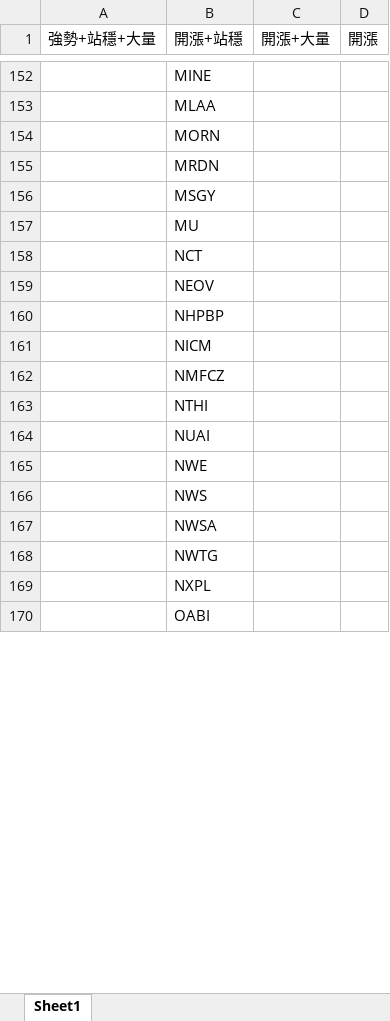
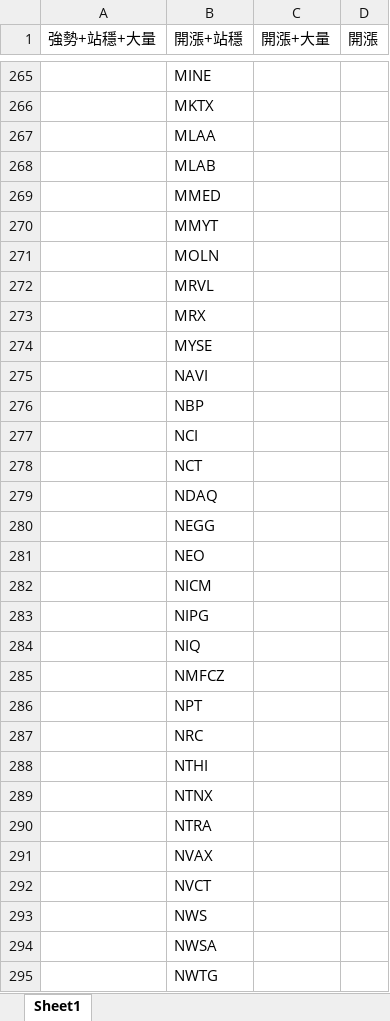
Before and after one commit to Kira11-ja/macd-scanner, an Excel workbook: results/momentum_strong_2026-08-21.xlsx, sheet Sheet1, drawn as a sheet; only a part is shown, gaps mark what is left out; the shorter side is filled out with more unchanged rows; values as stored, in another font and other column widths than the file's, no borders; addresses are those after the commit; the diff covers the shown part only; the diff names each change by its address in the sheet, - before the commit and + after, or states it on an @@ line.

```diff
--- a/results/momentum_strong_2026-08-21.xlsx (sheet Sheet1)
+++ b/results/momentum_strong_2026-08-21.xlsx (sheet Sheet1)
+row 266:  | MKTX
-B268 (開漲+站穩): MORN
+B268 (開漲+站穩): MLAB
-B269 (開漲+站穩): MRDN
+B269 (開漲+站穩): MMED
-B270 (開漲+站穩): MSGY
+B270 (開漲+站穩): MMYT
-B271 (開漲+站穩): MU
+B271 (開漲+站穩): MOLN
+row 272:  | MRVL
+row 273:  | MRX
+row 274:  | MYSE
+row 275:  | NAVI
+row 276:  | NBP
+row 277:  | NCI
-B279 (開漲+站穩): NEOV
+B279 (開漲+站穩): NDAQ
-B280 (開漲+站穩): NHPBP
+B280 (開漲+站穩): NEGG
+row 281:  | NEO
+row 283:  | NIPG
+row 284:  | NIQ
+row 286:  | NPT
+row 287:  | NRC
-B289 (開漲+站穩): NUAI
+B289 (開漲+站穩): NTNX
-B290 (開漲+站穩): NWE
+B290 (開漲+站穩): NTRA
+row 291:  | NVAX
+row 292:  | NVCT
```
Also changed, not shown: 242 added rows, 65 removed rows and 141 edited cells elsewhere in this sheet, results/momentum_merged_2026-08-21.xlsx, results/momentum_rising_2026-08-21.xlsx, 9 other files.
